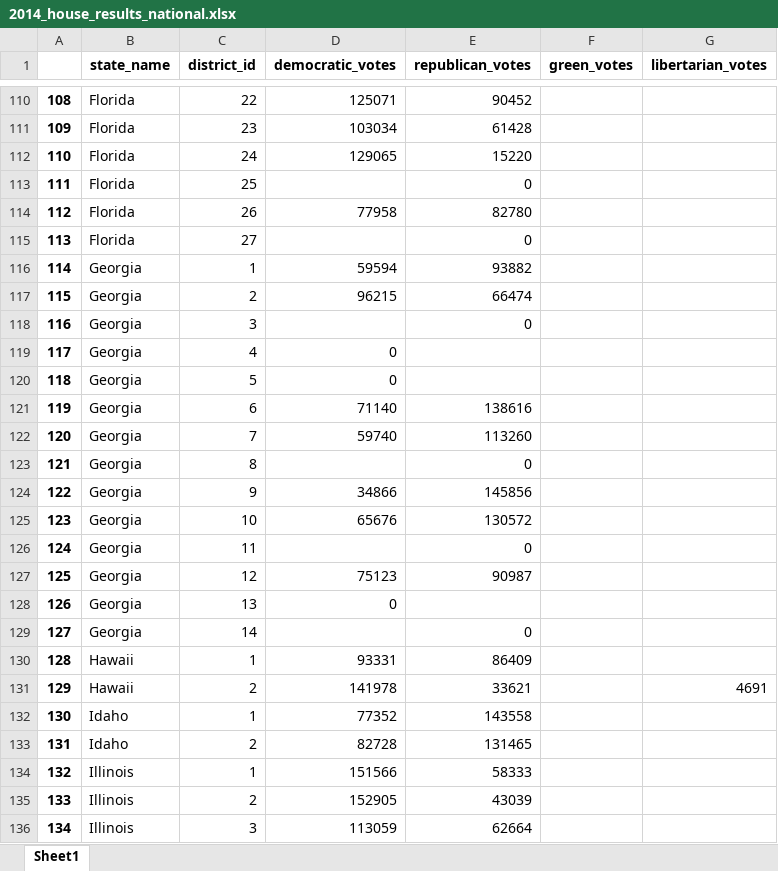
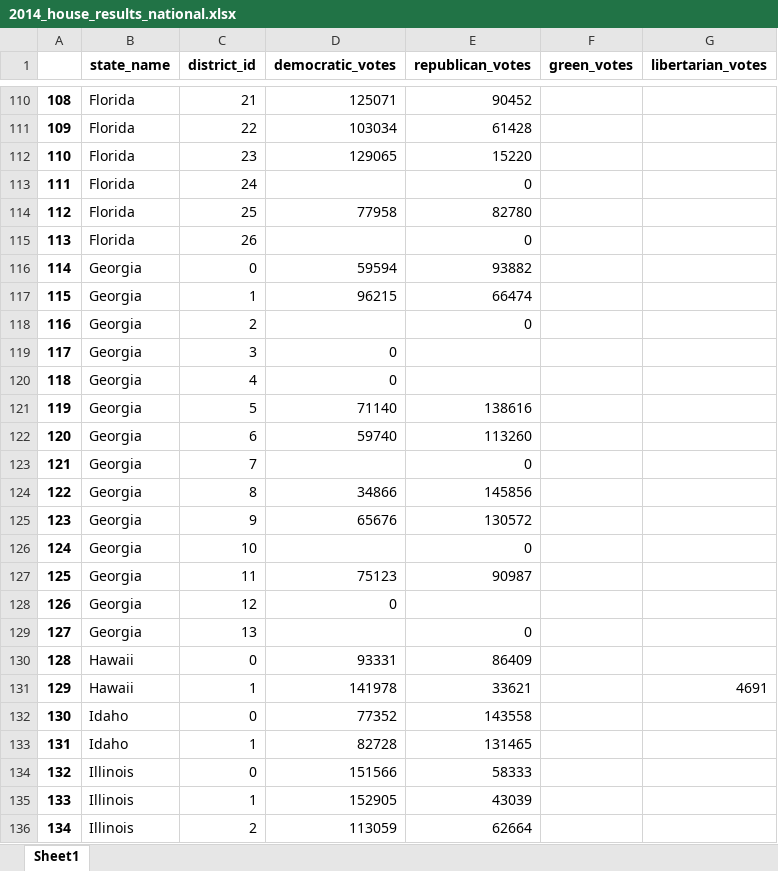
Before and after one commit to zelaznik/election_scraping, an Excel workbook: post_processing/house/2014/2014_house_results_national.xlsx, sheet Sheet1, drawn as a sheet; only a part is shown, gaps mark what is left out; values as stored, in another font and other column widths than the file's, no borders; the diff covers the shown part only; the diff names each change by its address in the sheet, - before the commit and + after, or states it on an @@ line.

```diff
--- a/post_processing/house/2014/2014_house_results_national.xlsx (sheet Sheet1)
+++ b/post_processing/house/2014/2014_house_results_national.xlsx (sheet Sheet1)
-C110 (district_id): 22
+C110 (district_id): 21
-C111 (district_id): 23
+C111 (district_id): 22
-C112 (district_id): 24
+C112 (district_id): 23
-C113 (district_id): 25
+C113 (district_id): 24
-C114 (district_id): 26
+C114 (district_id): 25
-C115 (district_id): 27
+C115 (district_id): 26
-C116 (district_id): 1
+C116 (district_id): 0
-C117 (district_id): 2
+C117 (district_id): 1
-C118 (district_id): 3
+C118 (district_id): 2
-C119 (district_id): 4
+C119 (district_id): 3
-C120 (district_id): 5
+C120 (district_id): 4
-C121 (district_id): 6
+C121 (district_id): 5
-C122 (district_id): 7
+C122 (district_id): 6
-C123 (district_id): 8
+C123 (district_id): 7
-C124 (district_id): 9
+C124 (district_id): 8
-C125 (district_id): 10
+C125 (district_id): 9
-C126 (district_id): 11
+C126 (district_id): 10
-C127 (district_id): 12
+C127 (district_id): 11
-C128 (district_id): 13
+C128 (district_id): 12
-C129 (district_id): 14
+C129 (district_id): 13
-C130 (district_id): 1
+C130 (district_id): 0
-C131 (district_id): 2
+C131 (district_id): 1
-C132 (district_id): 1
+C132 (district_id): 0
-C133 (district_id): 2
+C133 (district_id): 1
-C134 (district_id): 1
+C134 (district_id): 0
-C135 (district_id): 2
+C135 (district_id): 1
-C136 (district_id): 3
+C136 (district_id): 2
```
Also changed, not shown: 408 edited cells elsewhere in this sheet, post_processing/house/2016/2016_house_results_national.xlsx, post_processing/senate/2014/2014_senate_results_national.xlsx, 14 other files.
